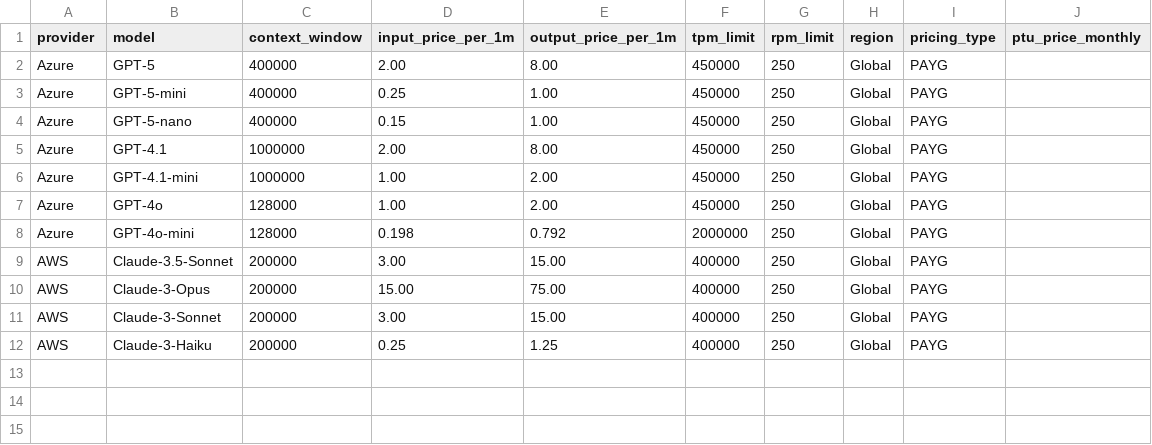
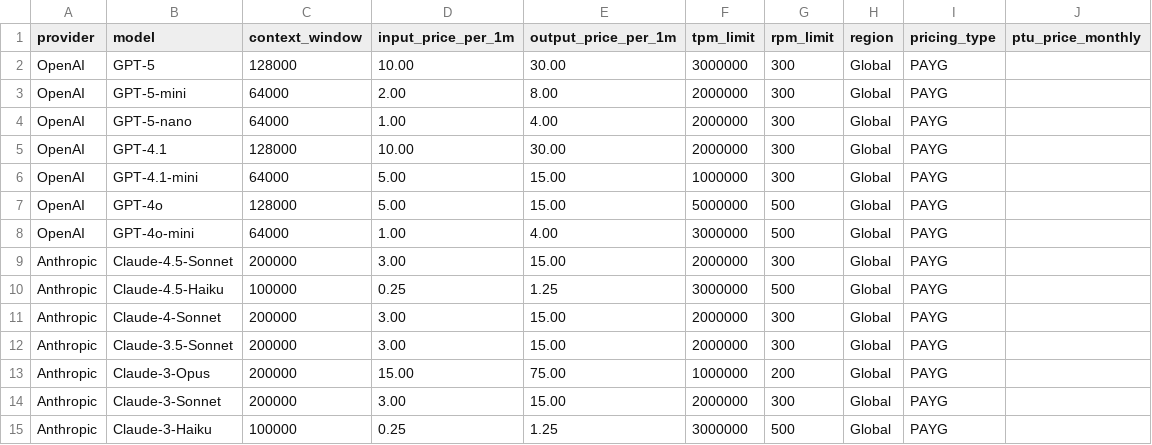
Before and after one commit to vitorbabo/llm-cost-calculator, a CSV file: data/models.csv, drawn as a sheet.

Commit message:
Update models.csv with OpenAI and Anthropic model data

```diff
--- a/data/models.csv
+++ b/data/models.csv
@@ -1,12 +1,15 @@
 provider,model,context_window,input_price_per_1m,output_price_per_1m,tpm_limit,rpm_limit,region,pricing_type,ptu_price_monthly
-Azure,GPT-5,400000,2.00,8.00,450000,250,Global,PAYG,
-Azure,GPT-5-mini,400000,0.25,1.00,450000,250,Global,PAYG,
-Azure,GPT-5-nano,400000,0.15,1.00,450000,250,Global,PAYG,
-Azure,GPT-4.1,1000000,2.00,8.00,450000,250,Global,PAYG,
-Azure,GPT-4.1-mini,1000000,1.00,2.00,450000,250,Global,PAYG,
-Azure,GPT-4o,128000,1.00,2.00,450000,250,Global,PAYG,
-Azure,GPT-4o-mini,128000,0.198,0.792,2000000,250,Global,PAYG,
-AWS,Claude-3.5-Sonnet,200000,3.00,15.00,400000,250,Global,PAYG,
-AWS,Claude-3-Opus,200000,15.00,75.00,400000,250,Global,PAYG,
-AWS,Claude-3-Sonnet,200000,3.00,15.00,400000,250,Global,PAYG,
-AWS,Claude-3-Haiku,200000,0.25,1.25,400000,250,Global,PAYG,
+OpenAI,GPT-5,128000,10.00,30.00,3000000,300,Global,PAYG,
+OpenAI,GPT-5-mini,64000,2.00,8.00,2000000,300,Global,PAYG,
+OpenAI,GPT-5-nano,64000,1.00,4.00,2000000,300,Global,PAYG,
+OpenAI,GPT-4.1,128000,10.00,30.00,2000000,300,Global,PAYG,
+OpenAI,GPT-4.1-mini,64000,5.00,15.00,1000000,300,Global,PAYG,
+OpenAI,GPT-4o,128000,5.00,15.00,5000000,500,Global,PAYG,
+OpenAI,GPT-4o-mini,64000,1.00,4.00,3000000,500,Global,PAYG,
+Anthropic,Claude-4.5-Sonnet,200000,3.00,15.00,2000000,300,Global,PAYG,
+Anthropic,Claude-4.5-Haiku,100000,0.25,1.25,3000000,500,Global,PAYG,
+Anthropic,Claude-4-Sonnet,200000,3.00,15.00,2000000,300,Global,PAYG,
+Anthropic,Claude-3.5-Sonnet,200000,3.00,15.00,2000000,300,Global,PAYG,
+Anthropic,Claude-3-Opus,200000,15.00,75.00,1000000,200,Global,PAYG,
+Anthropic,Claude-3-Sonnet,200000,3.00,15.00,2000000,300,Global,PAYG,
+Anthropic,Claude-3-Haiku,100000,0.25,1.25,3000000,500,Global,PAYG,
```
